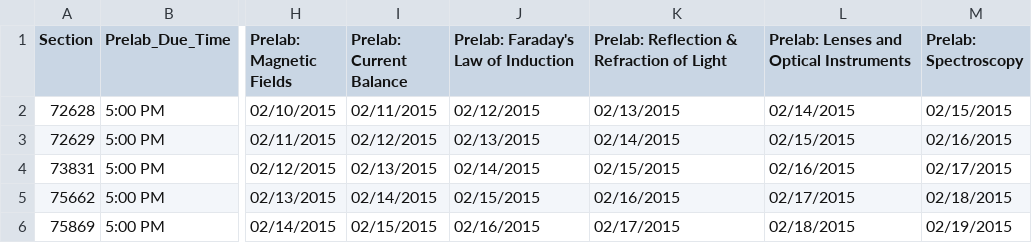
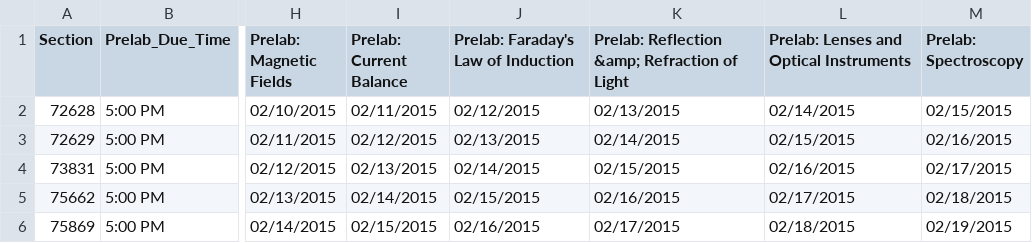
Before and after one commit to ratalabs/LMSA-core, a CSV file: testing/Workbook1.csv, drawn as a sheet; only a part is shown, gaps mark what is left out; the diff names each change by its address in the sheet, - before the commit and + after, or states it on an @@ line.

```diff
--- a/testing/Workbook1.csv
+++ b/testing/Workbook1.csv
-K1: Prelab: Reflection & Refraction of Light
+K1: Prelab: Reflection &amp; Refraction of Light
```
Also changed, not shown: 3 other files.
